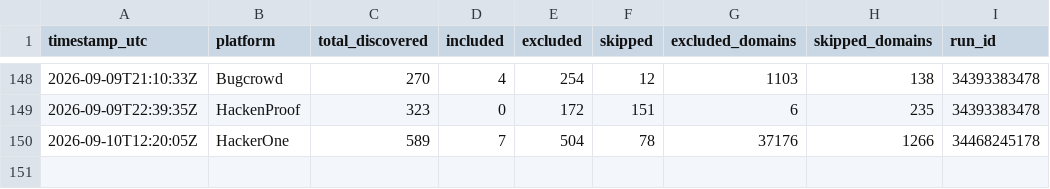
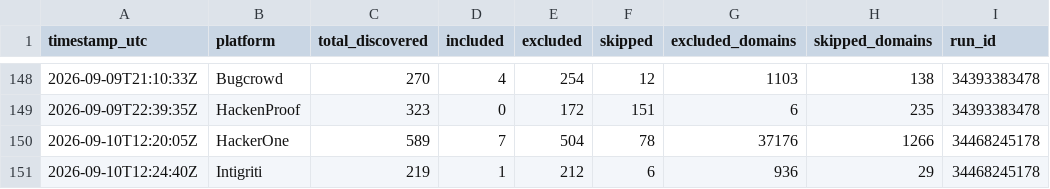
Before and after one commit to Fazila-Afreen-M-F/BBH, a CSV file: discovery_stats.csv, drawn as a sheet; only a part is shown, gaps mark what is left out.

Commit message:
Weekend vet (intigriti) - cache/stats 2026-09-10

```diff
--- a/discovery_stats.csv
+++ b/discovery_stats.csv
@@ -150 +150,2 @@ timestamp_utc,platform,total_discovered,included,excluded,skipped,excluded_domai
 2026-09-10T12:20:05Z,HackerOne,589,7,504,78,37176,1266,34468245178
+2026-09-10T12:24:40Z,Intigriti,219,1,212,6,936,29,34468245178
```
